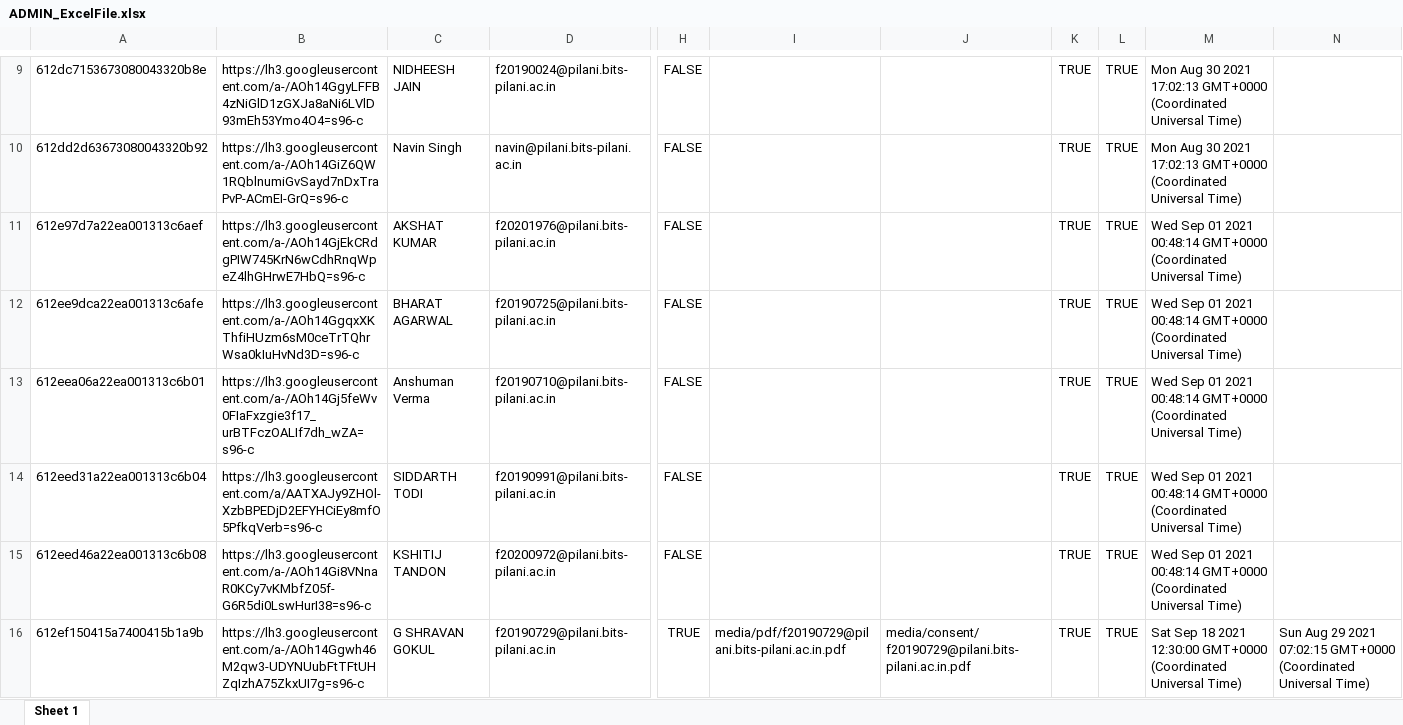
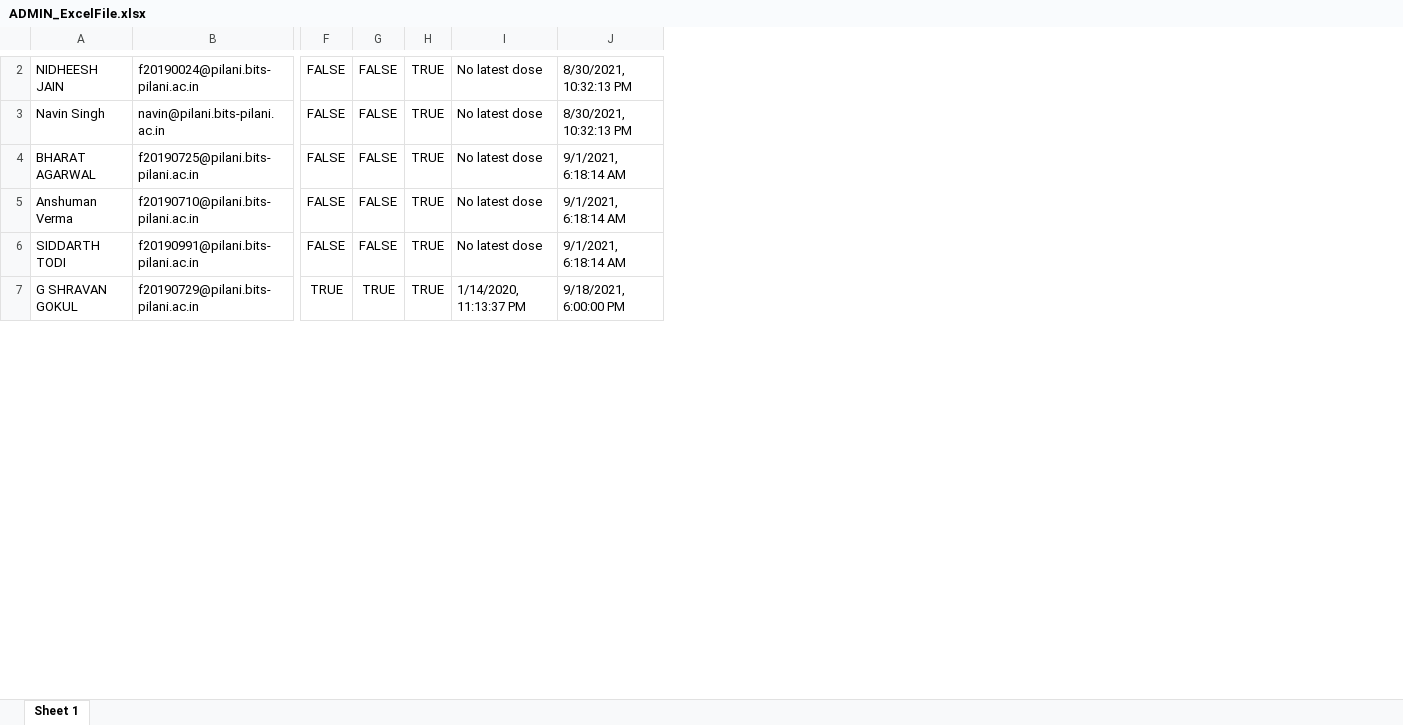
Before and after one commit to mohitdmak/BITS_Vaccination_Portal, an Excel workbook: ADMIN_ExcelFile.xlsx, sheet Sheet 1, drawn as a sheet; only a part is shown, gaps mark what is left out; values as stored, in another font and other column widths than the file's, no borders; removed rows and columns are numbered as before the commit, all else as after; rows hold the shown columns only; the diff covers the shown part only; the diff names each change by its address in the sheet, - before the commit and + after, or states it on an @@ line.

```diff
--- a/ADMIN_ExcelFile.xlsx (sheet Sheet 1)
+++ b/ADMIN_ExcelFile.xlsx (sheet Sheet 1)
-column A, rows 9-10: 612dc7153673080043320b8e | 612dd2d63673080043320b92; rows 12-14: 612ee9dca22ea001313c6afe | 612eea06a22ea001313c6b01 | 612eed31a22ea001313c6b04; row 16: 612ef150415a7400415b1a9b
-column B, rows 9-10: https://lh3.googleusercontent.com/a-/AOh14GgyLFFB4zNiGlD1zGXJa8aNi6LVlD93mEh53Ymo4O4=s96-c | https://lh3.googleusercontent.com/a-/AOh14GiZ6QW1RQblnumiGvSayd7nDxTraPvP-ACmEI-GrQ=s96-c; rows 12-14: https://lh3.googleusercontent.com/a-/AOh14GgqxXKThfiHUzm6sM0ceTrTQhrWsa0kIuHvNd3D=s96-c | https://lh3.googleusercontent.com/a-/AOh14Gj5feWv0FIaFxzgie3f17_urBTFczOALIf7dh_wZA=s96-c | https://lh3.googleusercontent.com/a/AATXAJy9ZHOl-XzbBPEDjD2EFYHCiEy8mfO5PfkqVerb=s96-c; row 16: https://lh3.googleusercontent.com/a-/AOh14Ggwh46M2qw3-UDYNUubFtTFtUHZqIzhA75ZkxUI7g=s96-c
-column I, row 16: media/pdf/f20190729@pilani.bits-pilani.ac.in.pdf
-column J, row 16: media/consent/f20190729@pilani.bits-pilani.ac.in.pdf
-column K, rows 9-10: TRUE | TRUE; rows 12-14: all TRUE; row 16: TRUE
+column G, rows 2-7: FALSE | FALSE | FALSE | FALSE | FALSE | TRUE
-column M, rows 9-10: Mon Aug 30 2021 17:02:13 GMT+0000 (Coordinated Universal Time) | Mon Aug 30 2021 17:02:13 GMT+0000 (Coordinated Universal Time); rows 12-14: all Wed Sep 01 2021 00:48:14 GMT+0000 (Coordinated Universal Time); row 16: Sat Sep 18 2021 12:30:00 GMT+0000 (Coordinated Universal Time)
-column N, row 16: Sun Aug 29 2021 07:02:15 GMT+0000 (Coordinated Universal Time)
+column I, rows 2-7: No latest dose | No latest dose | No latest dose | No latest dose | No latest dose | 1/14/2020, 11:13:37 PM
+column J, rows 2-7: 8/30/2021, 10:32:13 PM | 8/30/2021, 10:32:13 PM | 9/1/2021, 6:18:14 AM | 9/1/2021, 6:18:14 AM | 9/1/2021, 6:18:14 AM | 9/18/2021, 6:00:00 PM
-row 11: 612e97d7a22ea001313c6aef | https://lh3.googleusercontent.com/a-/AOh14GjEkCRdgPIW745KrN6wCdhRnqWpeZ4lhGHrwE7HbQ=s96-c | AKSHAT KUMAR | f20201976@pilani.bits-pilani.ac.in | FALSE |  |  | TRUE | TRUE | Wed Sep 01 2021 00:48:14 GMT+0000 (Coordinated Universal Time)
-row 15: 612eed46a22ea001313c6b08 | https://lh3.googleusercontent.com/a-/AOh14Gi8VNnaR0KCy7vKMbfZ05f-G6R5di0LswHurI38=s96-c | KSHITIJ TANDON | f20200972@pilani.bits-pilani.ac.in | FALSE |  |  | TRUE | TRUE | Wed Sep 01 2021 00:48:14 GMT+0000 (Coordinated Universal Time)
```
Also changed, not shown: 23 added rows, 9 removed rows, 1 moved row and 7 edited cells elsewhere in this sheet, 1 other file.
